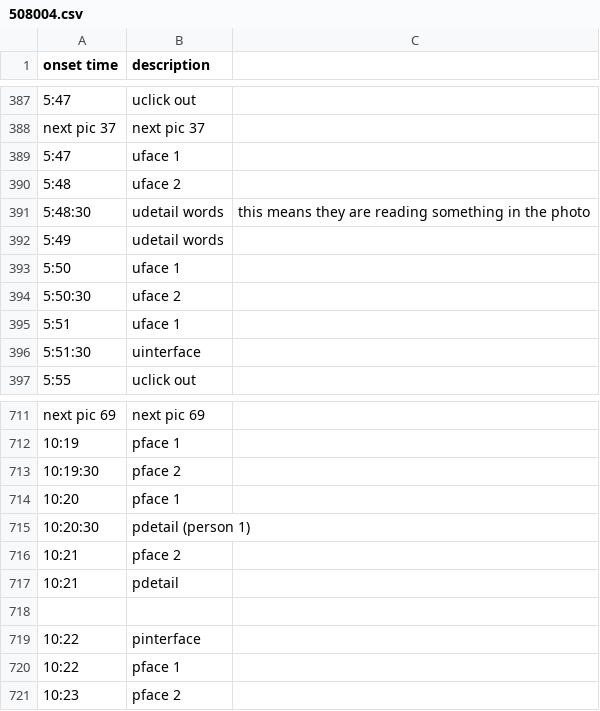
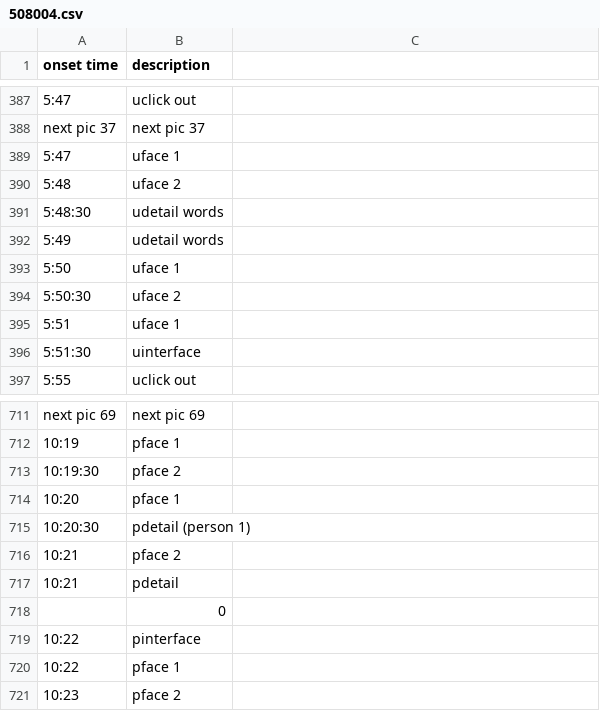
Before and after one commit to pixelbots/research_pro-vs-ugc, a CSV file: source/508004.csv, drawn as a sheet; only a part is shown, gaps mark what is left out; the diff names each change by its address in the sheet, - before the commit and + after, or states it on an @@ line.

```diff
--- a/source/508004.csv
+++ b/source/508004.csv
-C391: this means they are reading something in the photo
+C391: (empty)
-B718 (description): (empty)
+B718 (description): 0
```
Also changed, not shown: source/508003.csv, source/508005.csv, 55 other files.
